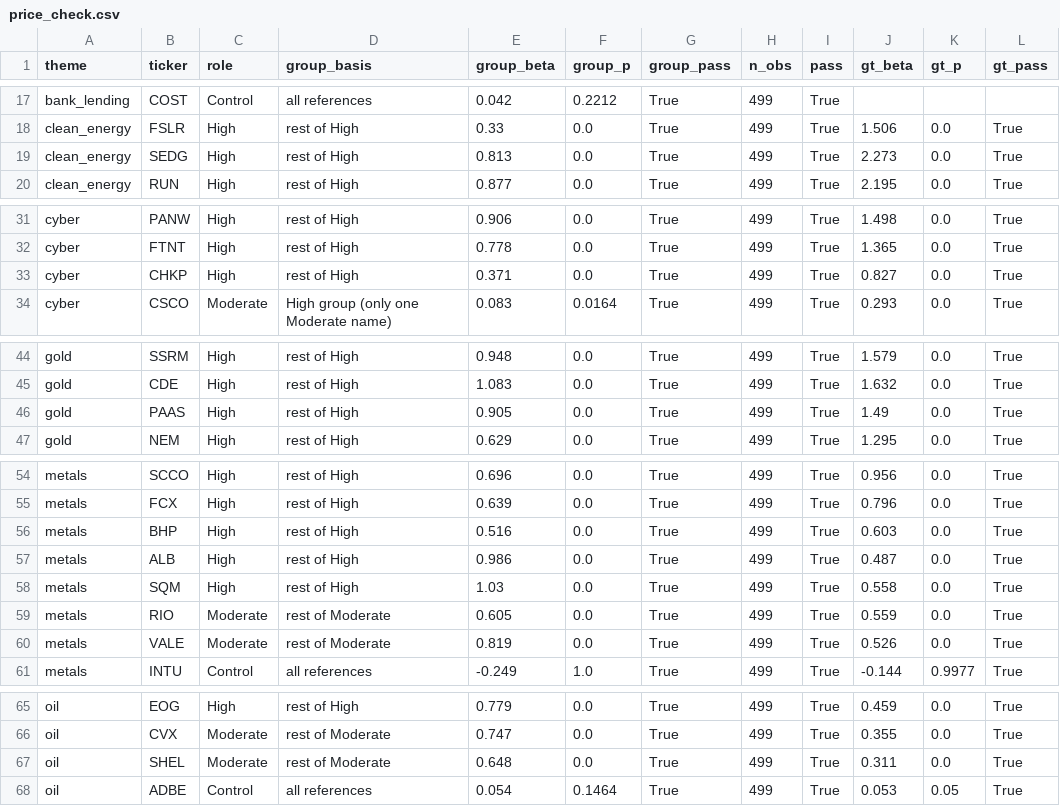
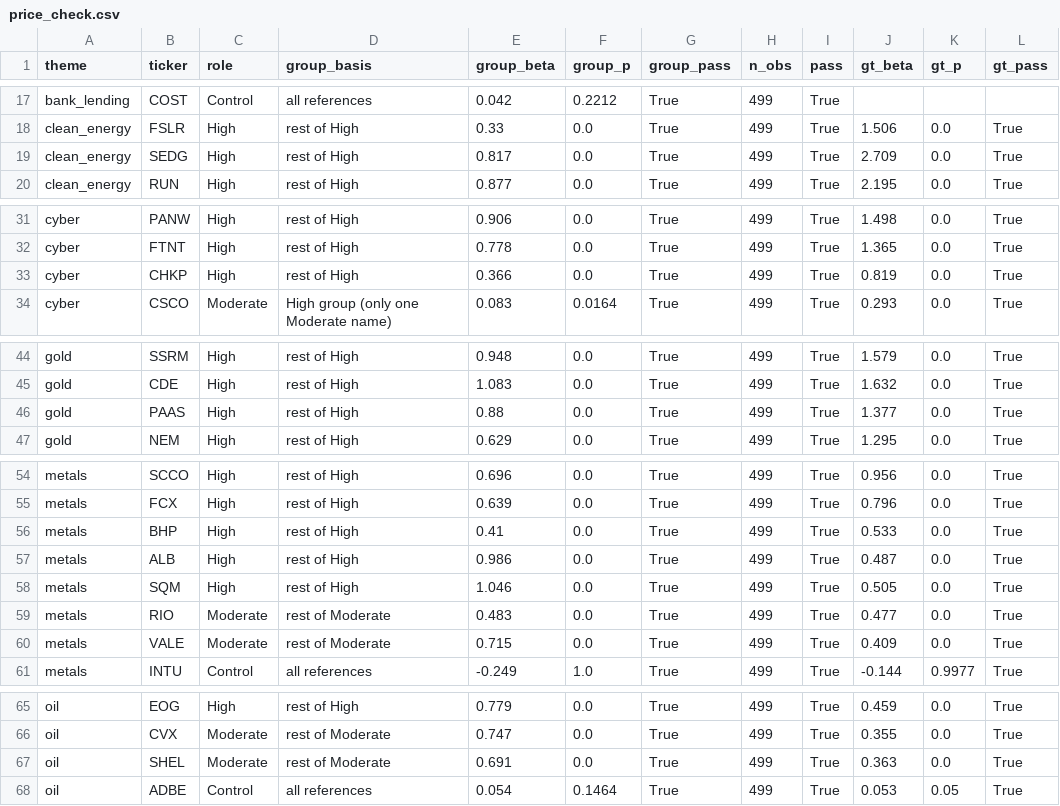
Before and after one commit to TeagSloan/portfolio_risk_exposure, a CSV file: results/price_check.csv, drawn as a sheet; only a part is shown, gaps mark what is left out; the diff covers the shown part only.

```diff
--- a/results/price_check.csv
+++ b/results/price_check.csv
@@ -18,3 +18,3 @@ bank_lending,COST,Control,all references,0.042,0.2212,True,499,True,,,
 clean_energy,FSLR,High,rest of High,0.33,0.0,True,499,True,1.506,0.0,True
-clean_energy,SEDG,High,rest of High,0.813,0.0,True,499,True,2.273,0.0,True
+clean_energy,SEDG,High,rest of High,0.817,0.0,True,499,True,2.709,0.0,True
 clean_energy,RUN,High,rest of High,0.877,0.0,True,499,True,2.195,0.0,True
@@ -32,3 +32,3 @@ cyber,PANW,High,rest of High,0.906,0.0,True,499,True,1.498,0.0,True
 cyber,FTNT,High,rest of High,0.778,0.0,True,499,True,1.365,0.0,True
-cyber,CHKP,High,rest of High,0.371,0.0,True,499,True,0.827,0.0,True
+cyber,CHKP,High,rest of High,0.366,0.0,True,499,True,0.819,0.0,True
 cyber,CSCO,Moderate,High group (only one Moderate name),0.083,0.0164,True,499,True,0.293,0.0,True
@@ -45,3 +45,3 @@ gold,SSRM,High,rest of High,0.948,0.0,True,499,True,1.579,0.0,True
 gold,CDE,High,rest of High,1.083,0.0,True,499,True,1.632,0.0,True
-gold,PAAS,High,rest of High,0.905,0.0,True,499,True,1.49,0.0,True
+gold,PAAS,High,rest of High,0.88,0.0,True,499,True,1.377,0.0,True
 gold,NEM,High,rest of High,0.629,0.0,True,499,True,1.295,0.0,True
@@ -55,7 +55,7 @@ metals,SCCO,High,rest of High,0.696,0.0,True,499,True,0.956,0.0,True
 metals,FCX,High,rest of High,0.639,0.0,True,499,True,0.796,0.0,True
-metals,BHP,High,rest of High,0.516,0.0,True,499,True,0.603,0.0,True
+metals,BHP,High,rest of High,0.41,0.0,True,499,True,0.533,0.0,True
 metals,ALB,High,rest of High,0.986,0.0,True,499,True,0.487,0.0,True
-metals,SQM,High,rest of High,1.03,0.0,True,499,True,0.558,0.0,True
-metals,RIO,Moderate,rest of Moderate,0.605,0.0,True,499,True,0.559,0.0,True
-metals,VALE,Moderate,rest of Moderate,0.819,0.0,True,499,True,0.526,0.0,True
+metals,SQM,High,rest of High,1.046,0.0,True,499,True,0.505,0.0,True
+metals,RIO,Moderate,rest of Moderate,0.483,0.0,True,499,True,0.477,0.0,True
+metals,VALE,Moderate,rest of Moderate,0.715,0.0,True,499,True,0.409,0.0,True
 metals,INTU,Control,all references,-0.249,1.0,True,499,True,-0.144,0.9977,True
@@ -66,3 +66,3 @@ oil,EOG,High,rest of High,0.779,0.0,True,499,True,0.459,0.0,True
 oil,CVX,Moderate,rest of Moderate,0.747,0.0,True,499,True,0.355,0.0,True
-oil,SHEL,Moderate,rest of Moderate,0.648,0.0,True,499,True,0.311,0.0,True
+oil,SHEL,Moderate,rest of Moderate,0.691,0.0,True,499,True,0.363,0.0,True
 oil,ADBE,Control,all references,0.054,0.1464,True,499,True,0.053,0.05,True
```
Also changed, not shown: 1 edited cell elsewhere in this file, 20 other files.
